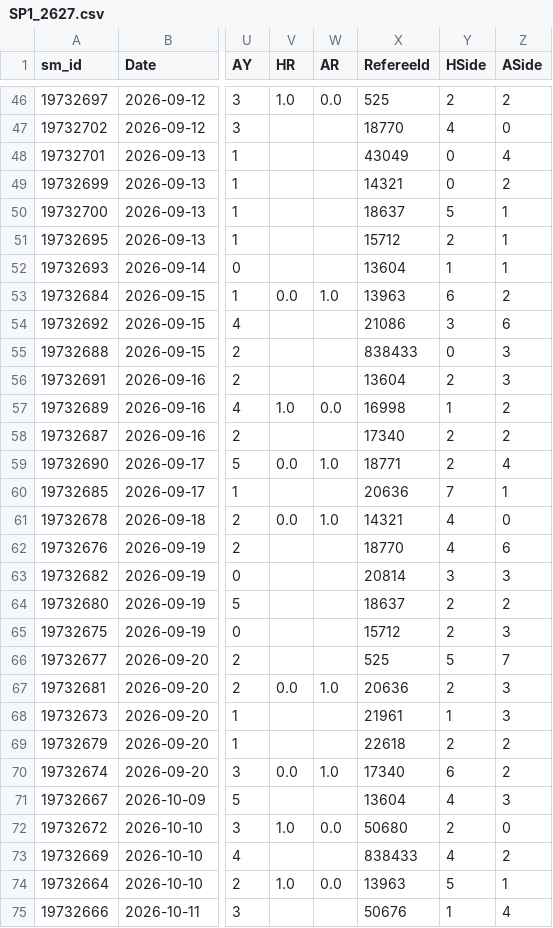
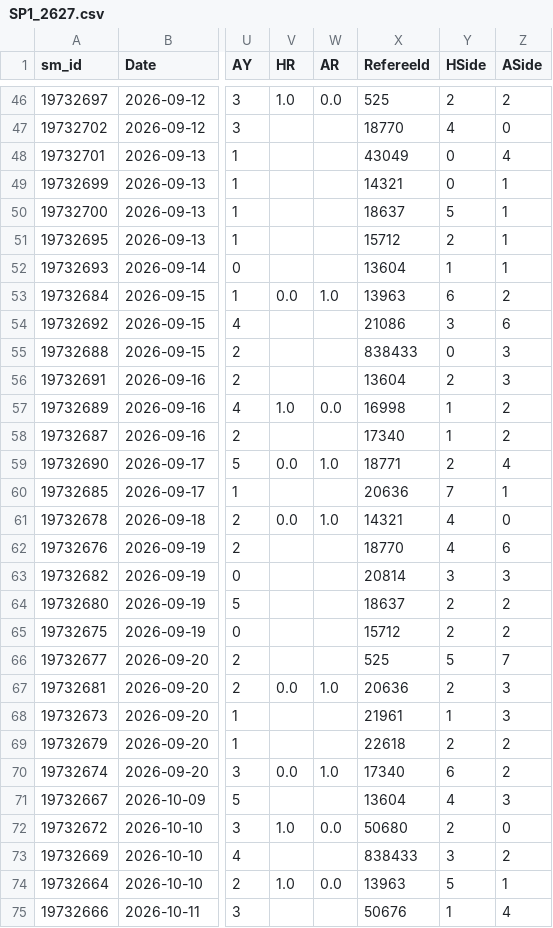
Before and after one commit to cengizhantopcu1983/futbol_tahmin-, a CSV file: data_sm/SP1_2627.csv, drawn as a sheet; only a part is shown, gaps mark what is left out; the diff names each change by its address in the sheet, - before the commit and + after, or states it on an @@ line.

```diff
--- a/data_sm/SP1_2627.csv
+++ b/data_sm/SP1_2627.csv
-Z49 (ASide): 2
+Z49 (ASide): 1
-Y58 (HSide): 2
+Y58 (HSide): 1
-Z65 (ASide): 3
+Z65 (ASide): 2
-Y73 (HSide): 4
+Y73 (HSide): 3
```
Also changed, not shown: data_players/SP1_2627.csv, 4 other files.
